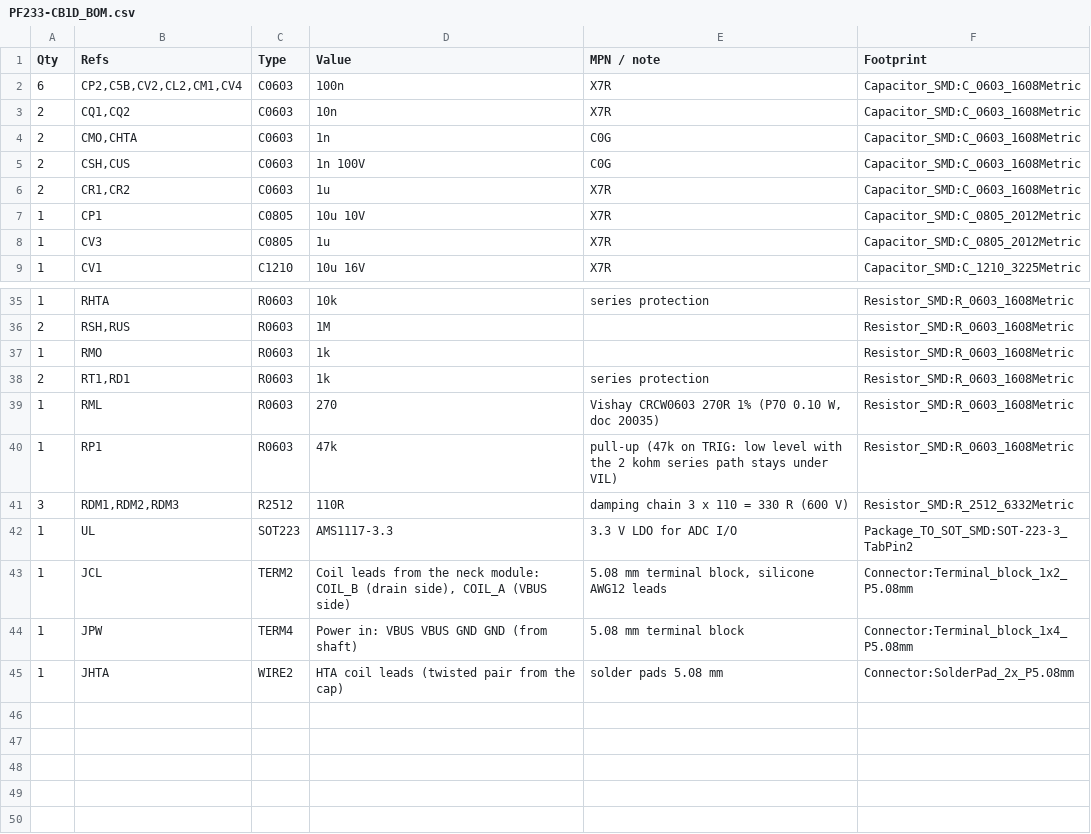
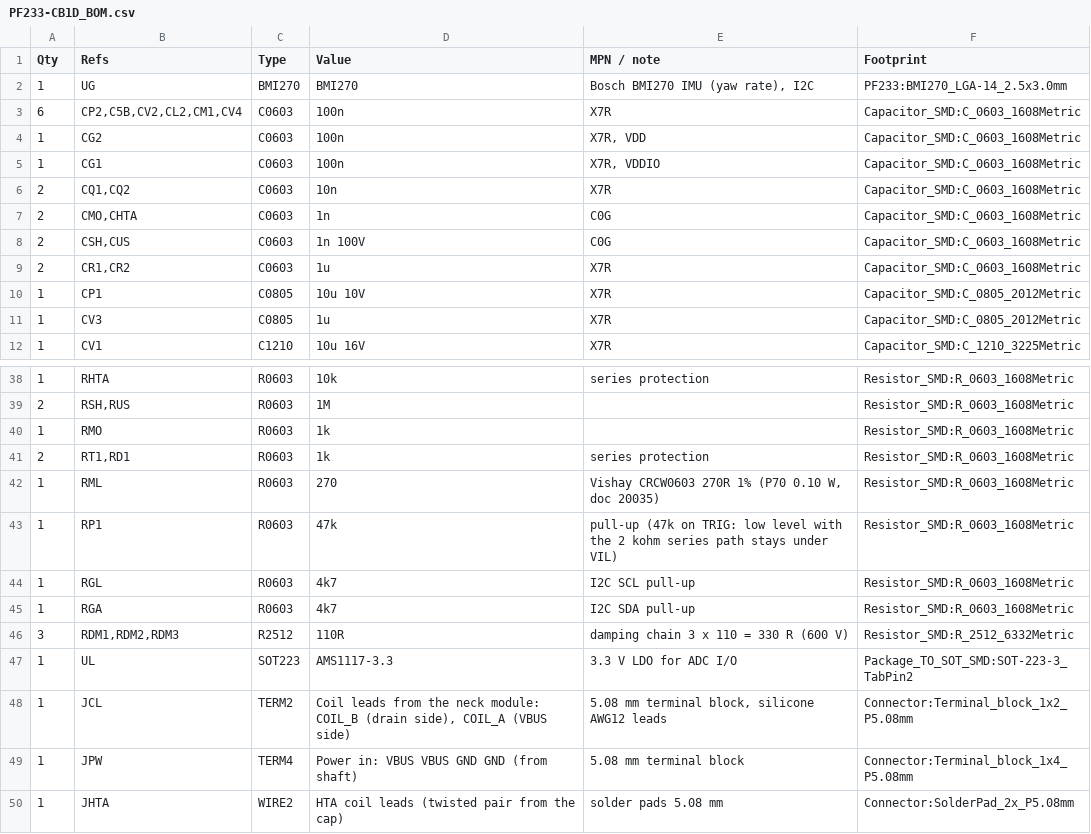
Before and after one commit to sappystick/ARX, a CSV file: data/results/PF233-CB1D_BOM.csv, drawn as a sheet; only a part is shown, gaps mark what is left out; the diff names each change by its address in the sheet, - before the commit and + after, or states it on an @@ line.

```diff
--- a/data/results/PF233-CB1D_BOM.csv
+++ b/data/results/PF233-CB1D_BOM.csv
+row 2: 1 | UG | BMI270 | BMI270 | Bosch BMI270 IMU (yaw rate), I2C | PF233:BMI270_LGA-14_2.5x3.0mm
+row 4: 1 | CG2 | C0603 | 100n | X7R, VDD | Capacitor_SMD:C_0603_1608Metric
+row 5: 1 | CG1 | C0603 | 100n | X7R, VDDIO | Capacitor_SMD:C_0603_1608Metric
+row 44: 1 | RGL | R0603 | 4k7 | I2C SCL pull-up | Resistor_SMD:R_0603_1608Metric
+row 45: 1 | RGA | R0603 | 4k7 | I2C SDA pull-up | Resistor_SMD:R_0603_1608Metric
```
Also changed, not shown: data/results/PF233-CB1D_pickplace.csv, 43 other files.
